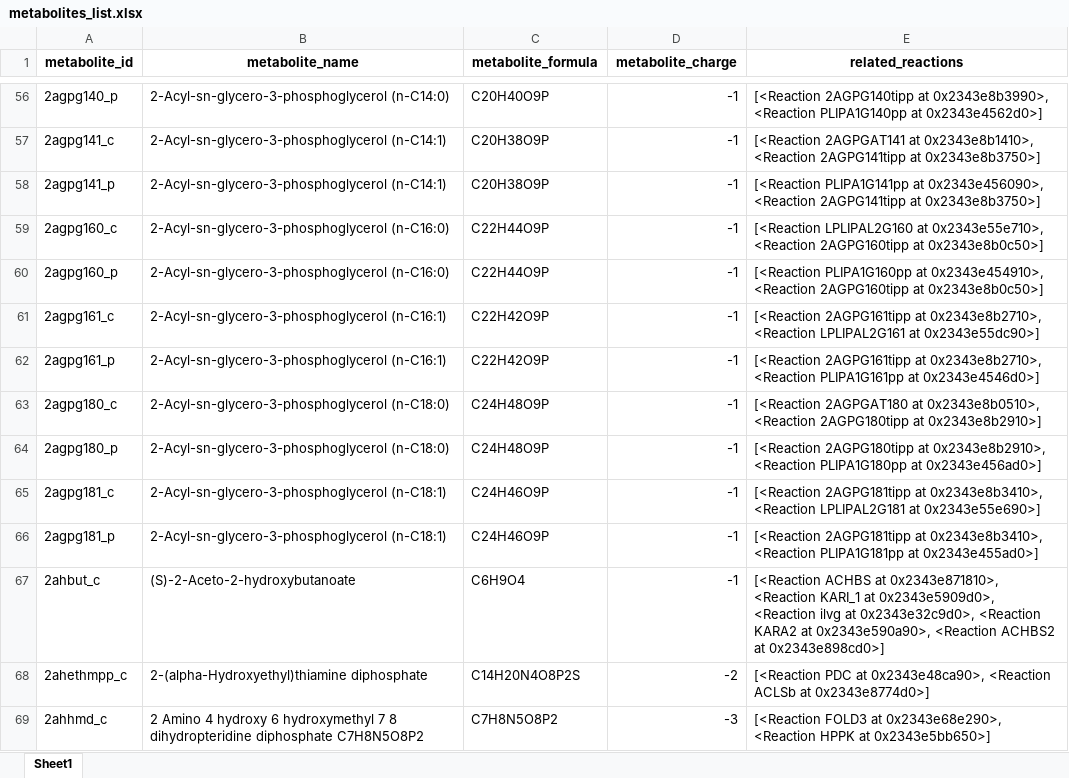
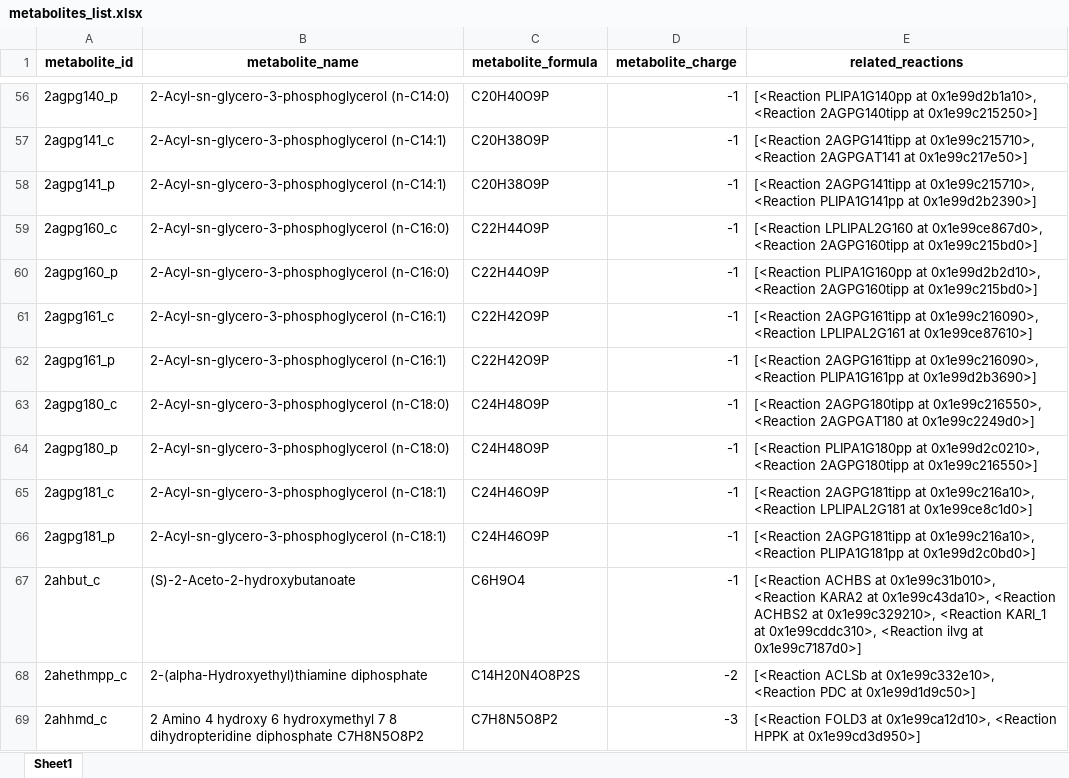
Before and after one commit to AzizBenA/iABA974_SoF1_GEM, an Excel workbook: Model/metabolites_list.xlsx, sheet Sheet1, drawn as a sheet; only a part is shown, gaps mark what is left out; values as stored, in another font and other column widths than the file's, no borders; the diff covers the shown part only; the diff names each change by its address in the sheet, - before the commit and + after, or states it on an @@ line.

Commit message:
Updated folder : Added the new list of reactions and metabolites , updated with the latest model.

```diff
--- a/Model/metabolites_list.xlsx (sheet Sheet1)
+++ b/Model/metabolites_list.xlsx (sheet Sheet1)
-E56 (related_reactions): [<Reaction 2AGPG140tipp at 0x2343e8b3990>, <Reaction PLIPA1G140pp at 0x2343e4562d0>]
+E56 (related_reactions): [<Reaction PLIPA1G140pp at 0x1e99d2b1a10>, <Reaction 2AGPG140tipp at 0x1e99c215250>]
-E57 (related_reactions): [<Reaction 2AGPGAT141 at 0x2343e8b1410>, <Reaction 2AGPG141tipp at 0x2343e8b3750>]
+E57 (related_reactions): [<Reaction 2AGPG141tipp at 0x1e99c215710>, <Reaction 2AGPGAT141 at 0x1e99c217e50>]
-E58 (related_reactions): [<Reaction PLIPA1G141pp at 0x2343e456090>, <Reaction 2AGPG141tipp at 0x2343e8b3750>]
+E58 (related_reactions): [<Reaction 2AGPG141tipp at 0x1e99c215710>, <Reaction PLIPA1G141pp at 0x1e99d2b2390>]
-E59 (related_reactions): …LPLIPAL2G160 at 0x2343e55e710>, <Reaction 2AGPG160tipp at 0x2343e8b0c50>]
+E59 (related_reactions): …LPLIPAL2G160 at 0x1e99ce867d0>, <Reaction 2AGPG160tipp at 0x1e99c215bd0>]
-E60 (related_reactions): …PLIPA1G160pp at 0x2343e454910>, <Reaction 2AGPG160tipp at 0x2343e8b0c50>]
+E60 (related_reactions): …PLIPA1G160pp at 0x1e99d2b2d10>, <Reaction 2AGPG160tipp at 0x1e99c215bd0>]
-E61 (related_reactions): …2AGPG161tipp at 0x2343e8b2710>, <Reaction LPLIPAL2G161 at 0x2343e55dc90>]
+E61 (related_reactions): …2AGPG161tipp at 0x1e99c216090>, <Reaction LPLIPAL2G161 at 0x1e99ce87610>]
-E62 (related_reactions): …2AGPG161tipp at 0x2343e8b2710>, <Reaction PLIPA1G161pp at 0x2343e4546d0>]
+E62 (related_reactions): …2AGPG161tipp at 0x1e99c216090>, <Reaction PLIPA1G161pp at 0x1e99d2b3690>]
-E63 (related_reactions): [<Reaction 2AGPGAT180 at 0x2343e8b0510>, <Reaction 2AGPG180tipp at 0x2343e8b2910>]
+E63 (related_reactions): [<Reaction 2AGPG180tipp at 0x1e99c216550>, <Reaction 2AGPGAT180 at 0x1e99c2249d0>]
-E64 (related_reactions): [<Reaction 2AGPG180tipp at 0x2343e8b2910>, <Reaction PLIPA1G180pp at 0x2343e456ad0>]
+E64 (related_reactions): [<Reaction PLIPA1G180pp at 0x1e99d2c0210>, <Reaction 2AGPG180tipp at 0x1e99c216550>]
-E65 (related_reactions): …2AGPG181tipp at 0x2343e8b3410>, <Reaction LPLIPAL2G181 at 0x2343e55e690>]
+E65 (related_reactions): …2AGPG181tipp at 0x1e99c216a10>, <Reaction LPLIPAL2G181 at 0x1e99ce8c1d0>]
-E66 (related_reactions): …2AGPG181tipp at 0x2343e8b3410>, <Reaction PLIPA1G181pp at 0x2343e455ad0>]
+E66 (related_reactions): …2AGPG181tipp at 0x1e99c216a10>, <Reaction PLIPA1G181pp at 0x1e99d2c0bd0>]
-E67 (related_reactions): …ACHBS at 0x2343e871810>, <Reaction KARI_1 at 0x2343e5909d0>, <Reaction ilvg at 0x2343e32c9d0>, <Reaction KARA2 at 0x2343e590a90>, <Reaction ACHBS2 at 0x2343e898cd0>]
+E67 (related_reactions): …ACHBS at 0x1e99c31b010>, <Reaction KARA2 at 0x1e99c43da10>, <Reaction ACHBS2 at 0x1e99c329210>, <Reaction KARI_1 at 0x1e99cddc310>, <Reaction ilvg at 0x1e99c7187d0>]
-E68 (related_reactions): [<Reaction PDC at 0x2343e48ca90>, <Reaction ACLSb at 0x2343e8774d0>]
+E68 (related_reactions): [<Reaction ACLSb at 0x1e99c332e10>, <Reaction PDC at 0x1e99d1d9c50>]
-E69 (related_reactions): …FOLD3 at 0x2343e68e290>, <Reaction HPPK at 0x2343e5bb650>]
+E69 (related_reactions): …FOLD3 at 0x1e99ca12d10>, <Reaction HPPK at 0x1e99cd3d950>]
```
Also changed, not shown: 14 added rows and 1586 edited cells elsewhere in this sheet, 9 other files.
